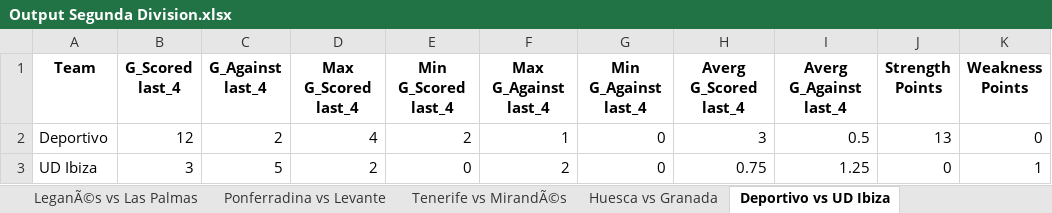
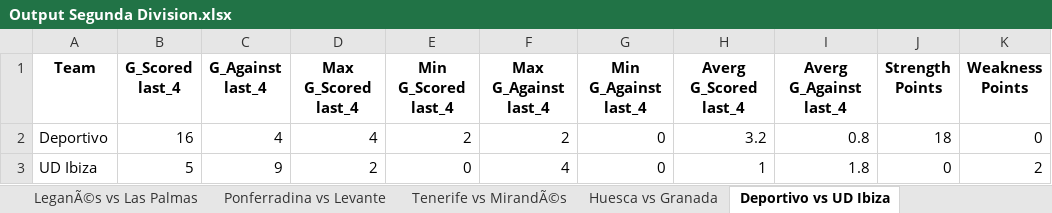
Before and after one commit to DomKiwi/Bets, an Excel workbook: Output Segunda Division.xlsx, sheet Deportivo vs UD Ibiza, drawn as a sheet; values as stored, in another font and other column widths than the file's, no borders; charts and pictures not drawn; the diff names each change by its address in the sheet, - before the commit and + after, or states it on an @@ line.

```diff
--- a/Output Segunda Division.xlsx (sheet Deportivo vs UD Ibiza)
+++ b/Output Segunda Division.xlsx (sheet Deportivo vs UD Ibiza)
-B2 (G_Scored last_4): 12
+B2 (G_Scored last_4): 16
-C2 (G_Against last_4): 2
+C2 (G_Against last_4): 4
-F2 (Max G_Against last_4): 1
+F2 (Max G_Against last_4): 2
-H2 (Averg G_Scored last_4): 3
+H2 (Averg G_Scored last_4): 3.2
-I2 (Averg G_Against last_4): 0.5
+I2 (Averg G_Against last_4): 0.8
-J2 (Strength Points): 13
+J2 (Strength Points): 18
-B3 (G_Scored last_4): 3
+B3 (G_Scored last_4): 5
-C3 (G_Against last_4): 5
+C3 (G_Against last_4): 9
-F3 (Max G_Against last_4): 2
+F3 (Max G_Against last_4): 4
-H3 (Averg G_Scored last_4): 0.75
+H3 (Averg G_Scored last_4): 1
-I3 (Averg G_Against last_4): 1.25
+I3 (Averg G_Against last_4): 1.8
-K3 (Weakness Points): 1
+K3 (Weakness Points): 2
```
Also changed, not shown: sheet Data Raw Segunda, sheet LeganÃ©s vs Las Palmas, sheet FC Andorra vs Real Sporting, sheet Huesca vs Granada, sheet CD Lugo vs Eibar, sheet Villarreal B vs Racing, 5 more sheets, charts or pictures, Output Liga Femenina.xlsx, Output Primera Division.xlsx, 7 other files.
